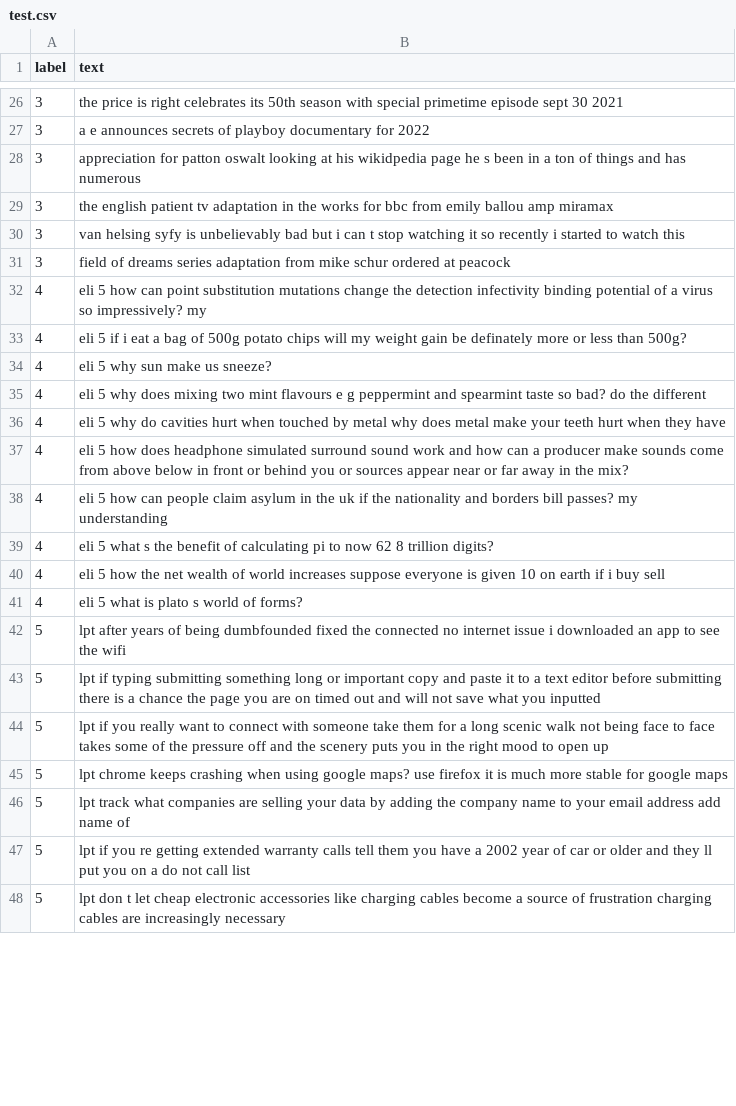
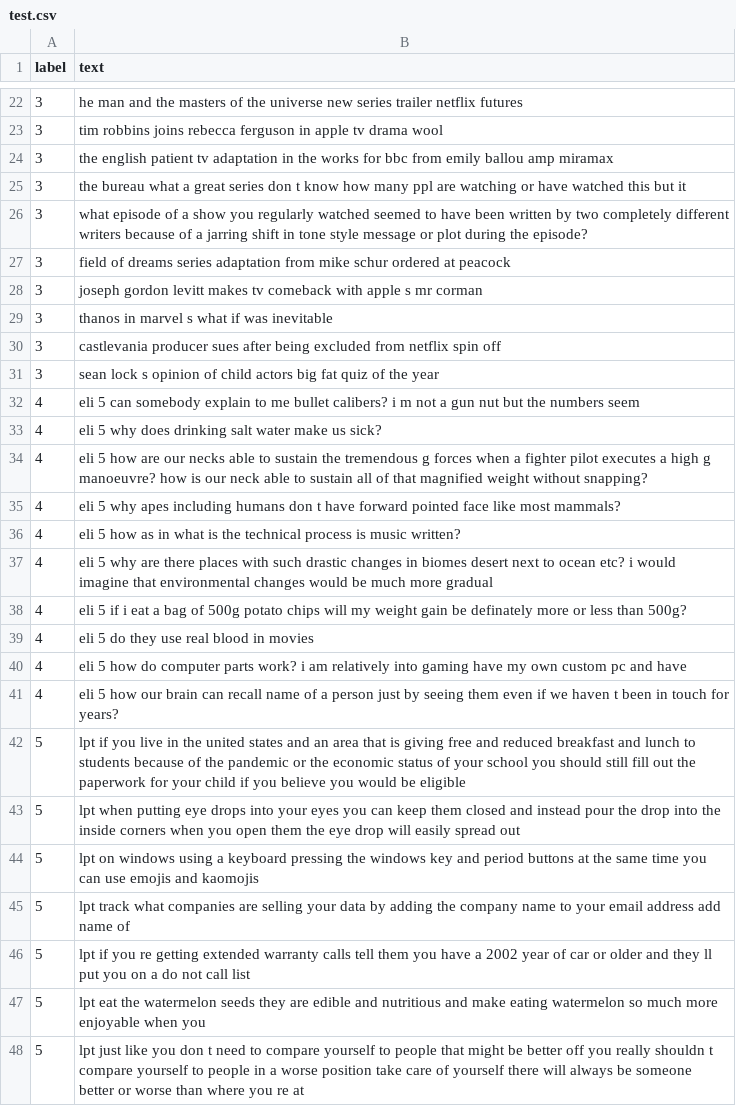
Before and after one commit to hilal-g/Subreddit_Classifier, a CSV file: subreddit/Data/test.csv, drawn as a sheet; only a part is shown, gaps mark what is left out; the diff covers the shown part only.

```diff
--- a/subreddit/Data/test.csv
+++ b/subreddit/Data/test.csv
@@ -26,23 +22,27 @@ label,text
-3,the price is right celebrates its 50th season with special primetime episode sept 30 2021
-3,a e announces secrets of playboy documentary for 2022
-3,appreciation for patton oswalt looking at his wikidpedia page he s been in a ton of things and has numerous
+3,he man and the masters of the universe new series trailer netflix futures
+3,tim robbins joins rebecca ferguson in apple tv drama wool
 3,the english patient tv adaptation in the works for bbc from emily ballou amp miramax
-3,van helsing syfy is unbelievably bad but i can t stop watching it so recently i started to watch this
+3,the bureau what a great series don t know how many ppl are watching or have watched this but it
+3,what episode of a show you regularly watched seemed to have been written by two completely different writers because of a jarring shift in tone style message or plot during the episode?
 3,field of dreams series adaptation from mike schur ordered at peacock
-4,eli 5 how can point substitution mutations change the detection infectivity binding potential of a virus so impressively? my
+3,joseph gordon levitt makes tv comeback with apple s mr corman
+3,thanos in marvel s what if was inevitable
+3,castlevania producer sues after being excluded from netflix spin off
+3,sean lock s opinion of child actors big fat quiz of the year
+4,eli 5 can somebody explain to me bullet calibers? i m not a gun nut but the numbers seem
+4,eli 5 why does drinking salt water make us sick?
+4,eli 5 how are our necks able to sustain the tremendous g forces when a fighter pilot executes a high g manoeuvre? how is our neck able to sustain all of that magnified weight without snapping?
+4,eli 5 why apes including humans don t have forward pointed face like most mammals?
+4,eli 5 how as in what is the technical process is music written?
+4,eli 5 why are there places with such drastic changes in biomes desert next to ocean etc? i would imagine that environmental changes would be much more gradual
 4,eli 5 if i eat a bag of 500g potato chips will my weight gain be definately more or less than 500g?
-4,eli 5 why sun make us sneeze?
-4,eli 5 why does mixing two mint flavours e g peppermint and spearmint taste so bad? do the different
-4,eli 5 why do cavities hurt when touched by metal why does metal make your teeth hurt when they have
-4,eli 5 how does headphone simulated surround sound work and how can a producer make sounds come from above below in front or behind you or sources appear near or far away in the mix?
-4,eli 5 how can people claim asylum in the uk if the nationality and borders bill passes? my understanding
-4,eli 5 what s the benefit of calculating pi to now 62 8 trillion digits?
-4,eli 5 how the net wealth of world increases suppose everyone is given 10 on earth if i buy sell
-4,eli 5 what is plato s world of forms?
-5,lpt after years of being dumbfounded fixed the connected no internet issue i downloaded an app to see the wifi
-5,lpt if typing submitting something long or important copy and paste it to a text editor before submitting there is a chance the page you are on timed out and will not save what you inputted
-5,lpt if you really want to connect with someone take them for a long scenic walk not being face to face takes some of the pressure off and the scenery puts you in the right mood to open up
-5,lpt chrome keeps crashing when using google maps? use firefox it is much more stable for google maps
+4,eli 5 do they use real blood in movies
+4,eli 5 how do computer parts work? i am relatively into gaming have my own custom pc and have
+4,eli 5 how our brain can recall name of a person just by seeing them even if we haven t been in touch for years?
+5,lpt if you live in the united states and an area that is giving free and reduced breakfast and lunch to students because of the pandemic or the economic status of your school you should still fill out the paperwork for your child if you believe you would be eligible
+5,lpt when putting eye drops into your eyes you can keep them closed and instead pour the drop into the inside corners when you open them the eye drop will easily spread out
+5,lpt on windows using a keyboard pressing the windows key and period buttons at the same time you can use emojis and kaomojis
 5,lpt track what companies are selling your data by adding the company name to your email address add name of
 5,lpt if you re getting extended warranty calls tell them you have a 2002 year of car or older and they ll put you on a do not call list
-5,lpt don t let cheap electronic accessories like charging cables become a source of frustration charging cables are increasingly necessary
+5,lpt eat the watermelon seeds they are edible and nutritious and make eating watermelon so much more enjoyable when you
+5,lpt just like you don t need to compare yourself to people that might be better off you really shouldn t compare yourself to people in a worse position take care of yourself there will always be someone better or worse than where you re at
```
Also changed, not shown: 21 added rows, 25 removed rows and 45 edited cells elsewhere in this file, subreddit/Data/train.csv, subreddit/Data/valid.csv, 3 other files.
